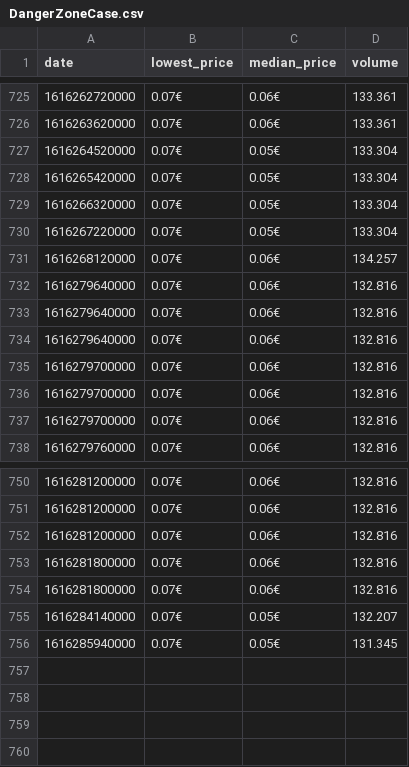
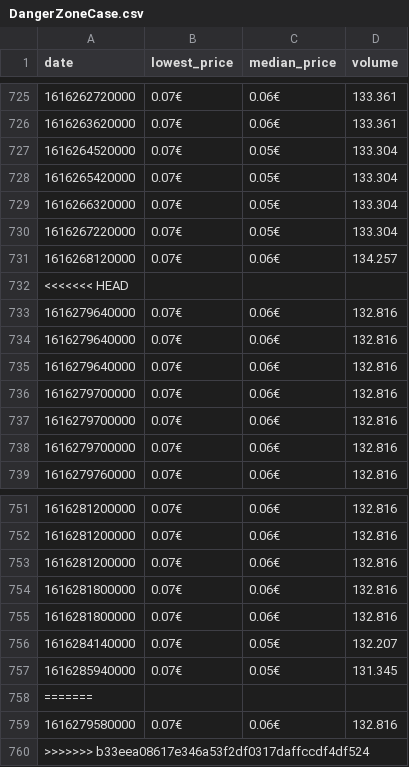
Before and after one commit to lgoebert/webScraping, a CSV file: byHttp/plotting/files/DangerZoneCase.csv, drawn as a sheet; only a part is shown, gaps mark what is left out; the diff names each change by its address in the sheet, - before the commit and + after, or states it on an @@ line.

Commit message:
data update

```diff
--- a/byHttp/plotting/files/DangerZoneCase.csv
+++ b/byHttp/plotting/files/DangerZoneCase.csv
+row 732: <<<<<<< HEAD
+row 758: =======
+row 759: 1616279580000 | 0.07€ | 0.06€ | 132.816
+row 760: >>>>>>> b33eea08617e346a53f2df0317daffccdf4df524
```
Also changed, not shown: byHttp/plotting/files/FractureCase.csv, byHttp/plotting/files/Gamma2Case.csv, 14 other files.
